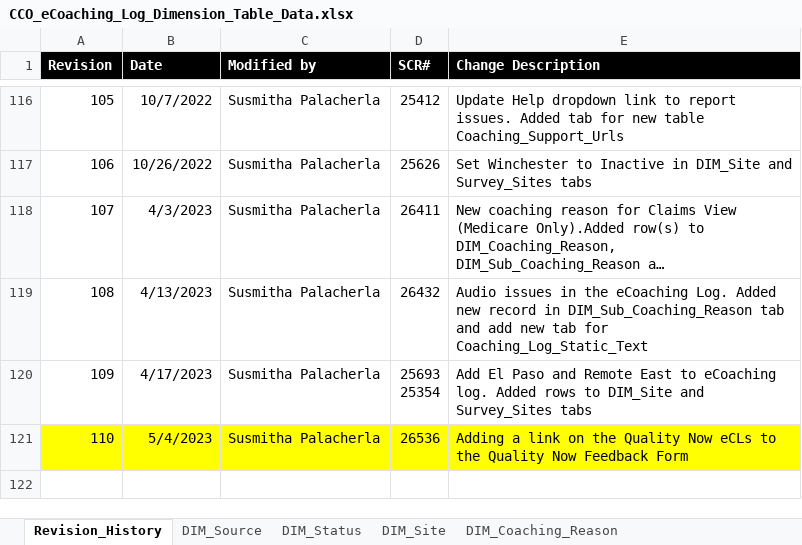
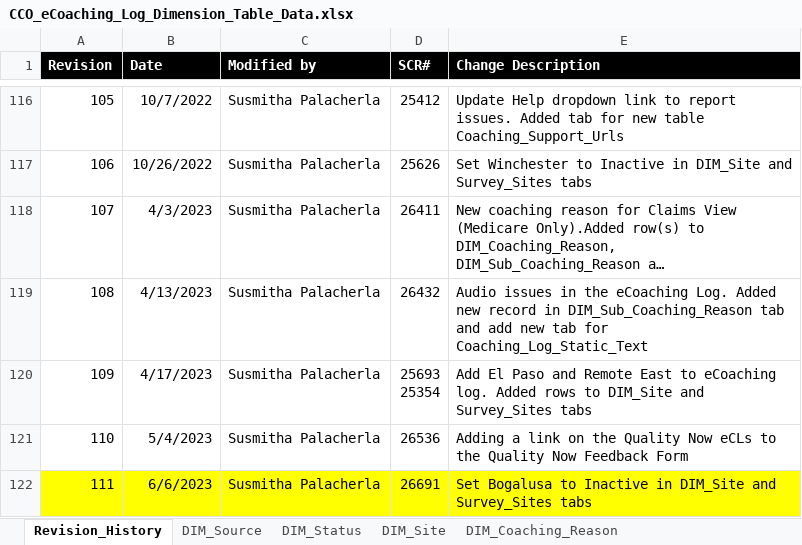
Before and after one commit to maximus-cco/eCoaching_V2_Bak, an Excel workbook: Design/DD/DB/CCO_eCoaching_Log_Dimension_Table_Data.xlsx, sheet Revision_History, drawn as a sheet; only a part is shown, gaps mark what is left out; long unchanged cells end in …; values as stored, in another font and other column widths than the file's, no borders; the diff names each change by its address in the sheet, - before the commit and + after, or states it on an @@ line.

Commit message:
TFS 26691 - Removal of Bogalusa from eCoaching log
git-tfs-id: [https://tfs.omnicloud.local/tfs/cco%20program/]$/eCoaching_V2;C52808

```diff
--- a/Design/DD/DB/CCO_eCoaching_Log_Dimension_Table_Data.xlsx (sheet Revision_History)
+++ b/Design/DD/DB/CCO_eCoaching_Log_Dimension_Table_Data.xlsx (sheet Revision_History)
-A121:E121 fill: #FFFF00
+A121:E121 fill: none
+row 122: 111 | 6/6/2023 | Susmitha Palacherla | 26691 | Set Bogalusa to Inactive in DIM_Site and Survey_Sites tabs
```
Also changed, not shown: sheet Coaching_Log_Static_Text, sheet Survey_Sites, sheet DIM_Site.
